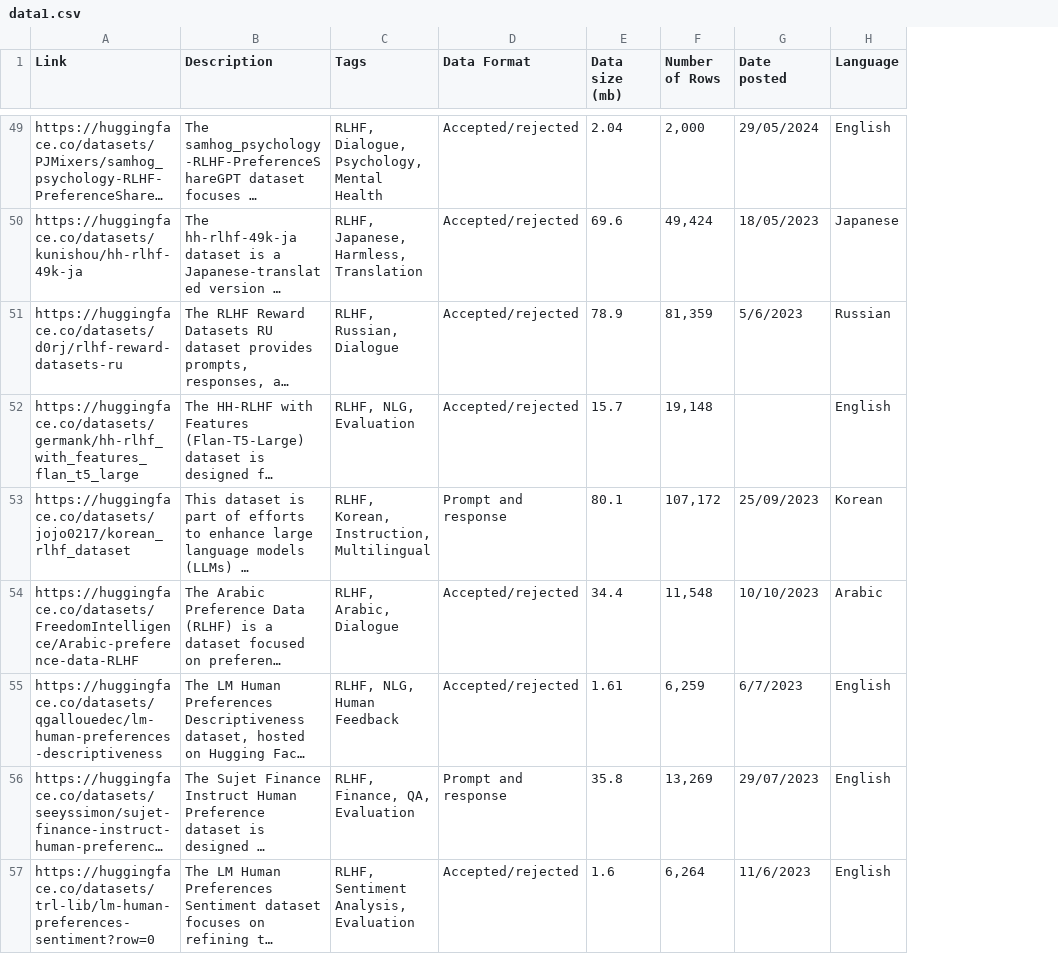
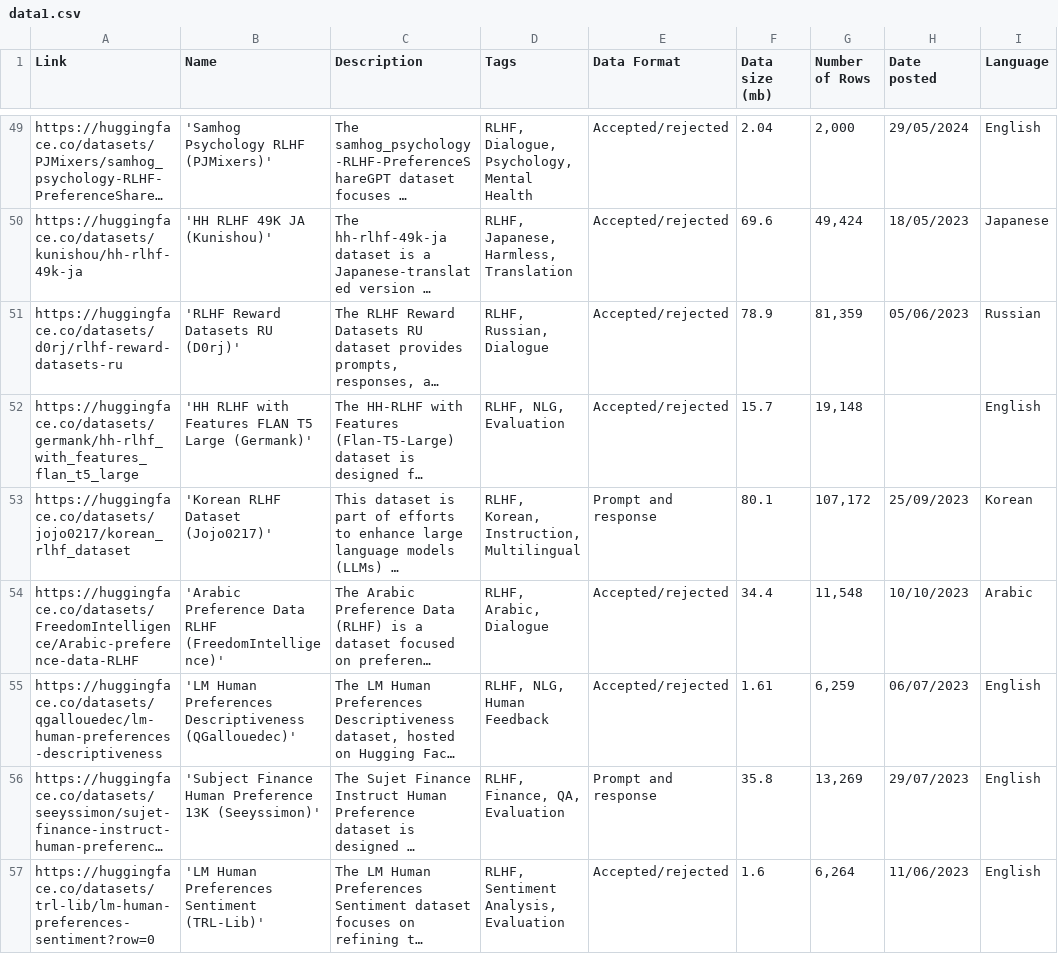
Before and after one commit to rahulsharma-fullstack/Human-Feedback-Data-Library, a CSV file: DataSetup/data1.csv, drawn as a sheet; only a part is shown, gaps mark what is left out; long unchanged cells end in …; addresses are those after the commit; the diff covers the shown part only; the diff names each change by its address in the sheet, - before the commit and + after, or states it on an @@ line.

Commit message:
added names column

```diff
--- a/DataSetup/data1.csv
+++ b/DataSetup/data1.csv
+column B (Name), rows 49-57: 'Samhog Psychology RLHF (PJMixers)' | 'HH RLHF 49K JA (Kunishou)' | 'RLHF Reward Datasets RU (D0rj)' | 'HH RLHF with Features FLAN T5 Large (Germank)' | 'Korean RLHF Dataset (Jojo0217)' | 'Arabic Preference Data RLHF (FreedomIntelligence)' | 'LM Human Preferences Descriptiveness (QGallouedec)' | 'Subject Finance Human Preference 13K (Seeyssimon)' | 'LM Human Preferences Sentiment (TRL-Lib)'
-H51 (Date posted): 5/6/2023
+H51 (Date posted): 05/06/2023
-H55 (Date posted): 6/7/2023
+H55 (Date posted): 06/07/2023
-H57 (Date posted): 11/6/2023
+H57 (Date posted): 11/06/2023
```
Also changed, not shown: 36 edited cells elsewhere in this file, 2 other files.
